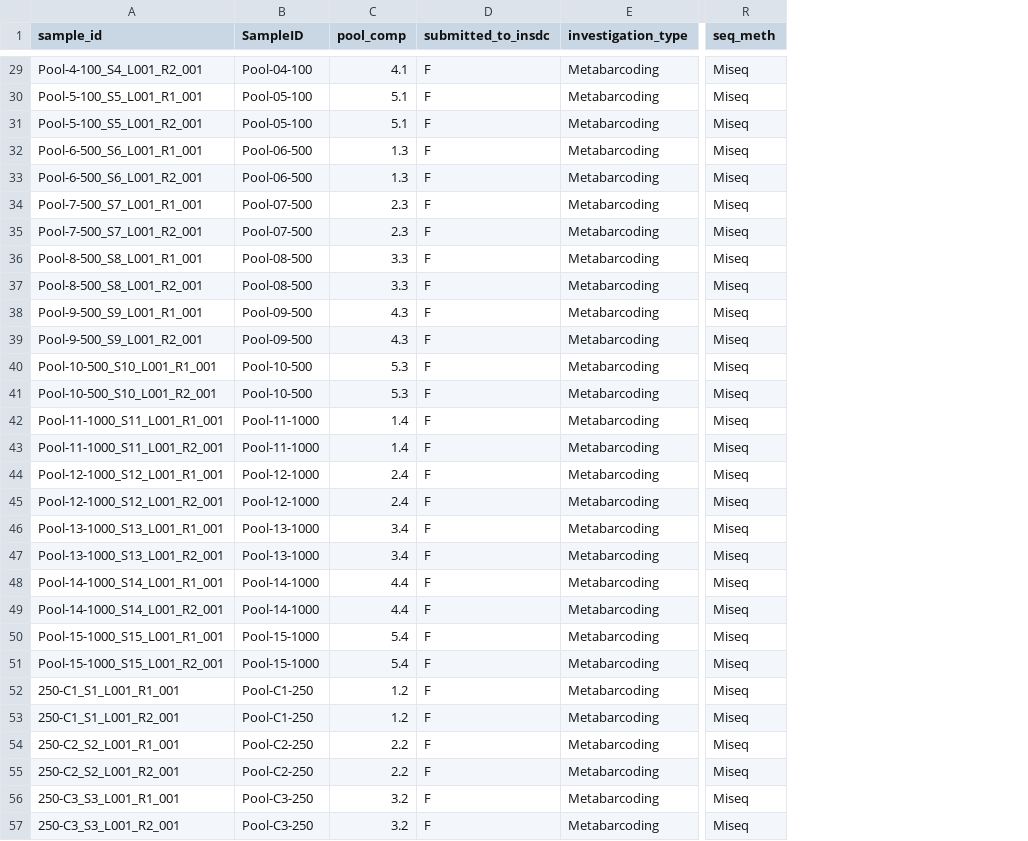
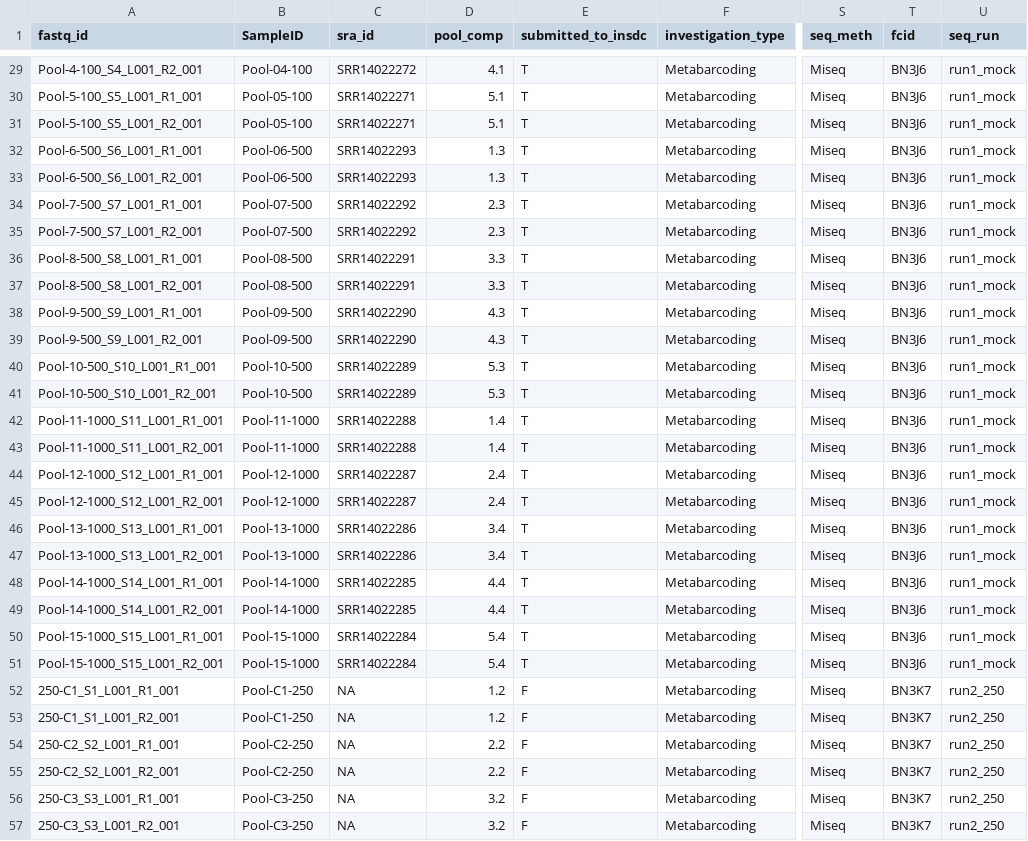
Before and after one commit to alexpiper/HemipteraMetabarcodingMS, a CSV file: sample_data/Sample_info.csv, drawn as a sheet; only a part is shown, gaps mark what is left out; addresses are those after the commit; the diff covers the shown part only; the diff names each change by its address in the sheet, - before the commit and + after, or states it on an @@ line.

Commit message:
Added flowcell, run number, and SRA sample mapping columns to the sample info file

```diff
--- a/sample_data/Sample_info.csv
+++ b/sample_data/Sample_info.csv
+column C (sra_id), rows 29-57: SRR14022272 | SRR14022271 | SRR14022271 | SRR14022293 | SRR14022293 | SRR14022292 | SRR14022292 | SRR14022291 | SRR14022291 | SRR14022290 | SRR14022290 | SRR14022289 | SRR14022289 | SRR14022288 | SRR14022288 | SRR14022287 | SRR14022287 | SRR14022286 | SRR14022286 | SRR14022285 | SRR14022285 | SRR14022284 | SRR14022284 | NA | NA | NA | NA | NA | NA
+column T (fcid), rows 29-57: BN3J6 | BN3J6 | BN3J6 | BN3J6 | BN3J6 | BN3J6 | BN3J6 | BN3J6 | BN3J6 | BN3J6 | BN3J6 | BN3J6 | BN3J6 | BN3J6 | BN3J6 | BN3J6 | BN3J6 | BN3J6 | BN3J6 | BN3J6 | BN3J6 | BN3J6 | BN3J6 | BN3K7 | BN3K7 | BN3K7 | BN3K7 | BN3K7 | BN3K7
+column U (seq_run), rows 29-57: run1_mock | run1_mock | run1_mock | run1_mock | run1_mock | run1_mock | run1_mock | run1_mock | run1_mock | run1_mock | run1_mock | run1_mock | run1_mock | run1_mock | run1_mock | run1_mock | run1_mock | run1_mock | run1_mock | run1_mock | run1_mock | run1_mock | run1_mock | run2_250 | run2_250 | run2_250 | run2_250 | run2_250 | run2_250
-A1: sample_id
+A1: fastq_id
-E29:E51 (submitted_to_insdc): F
+E29:E51 (submitted_to_insdc): T
```
Also changed, not shown: 37 edited cells elsewhere in this file.
